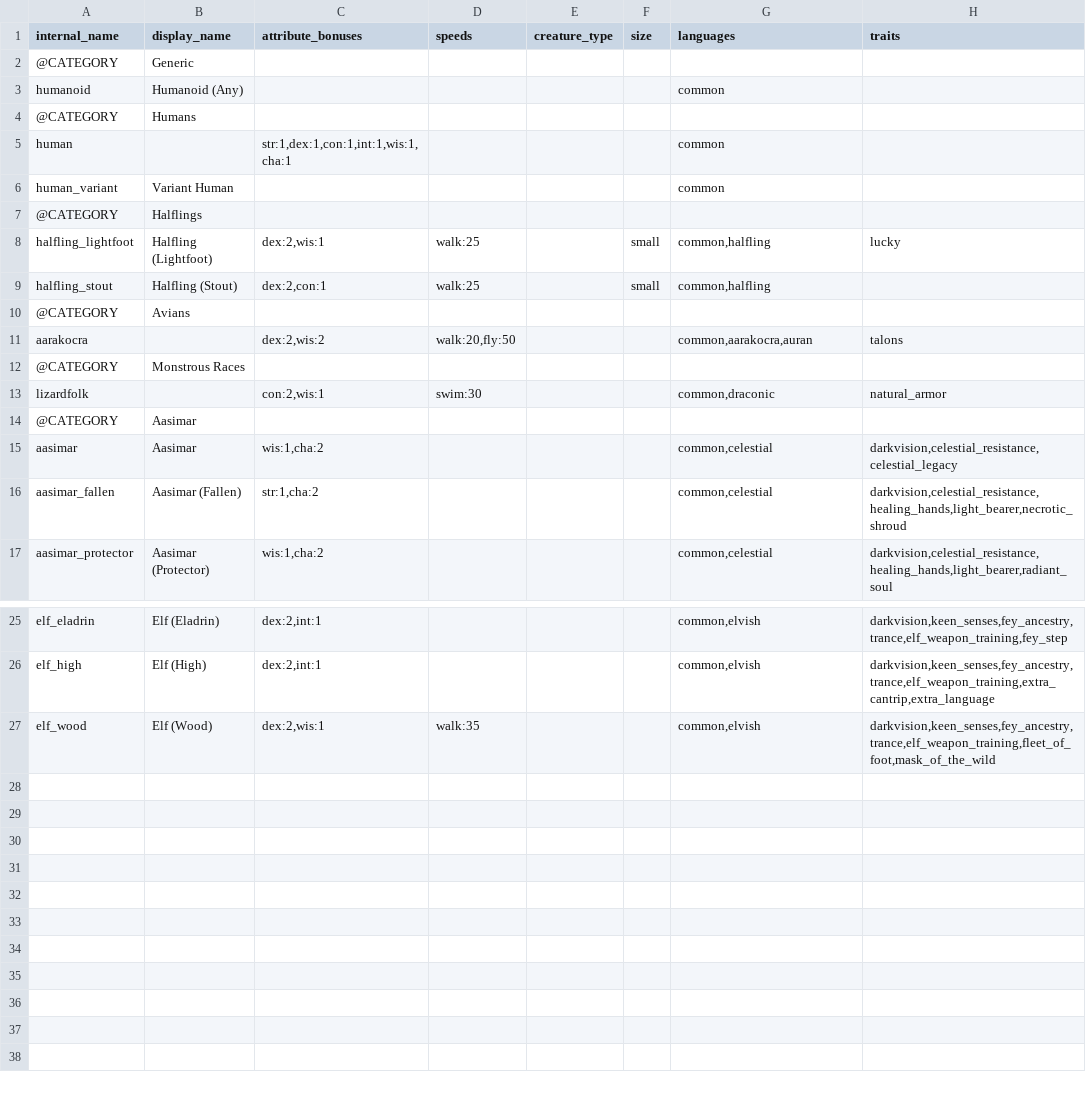
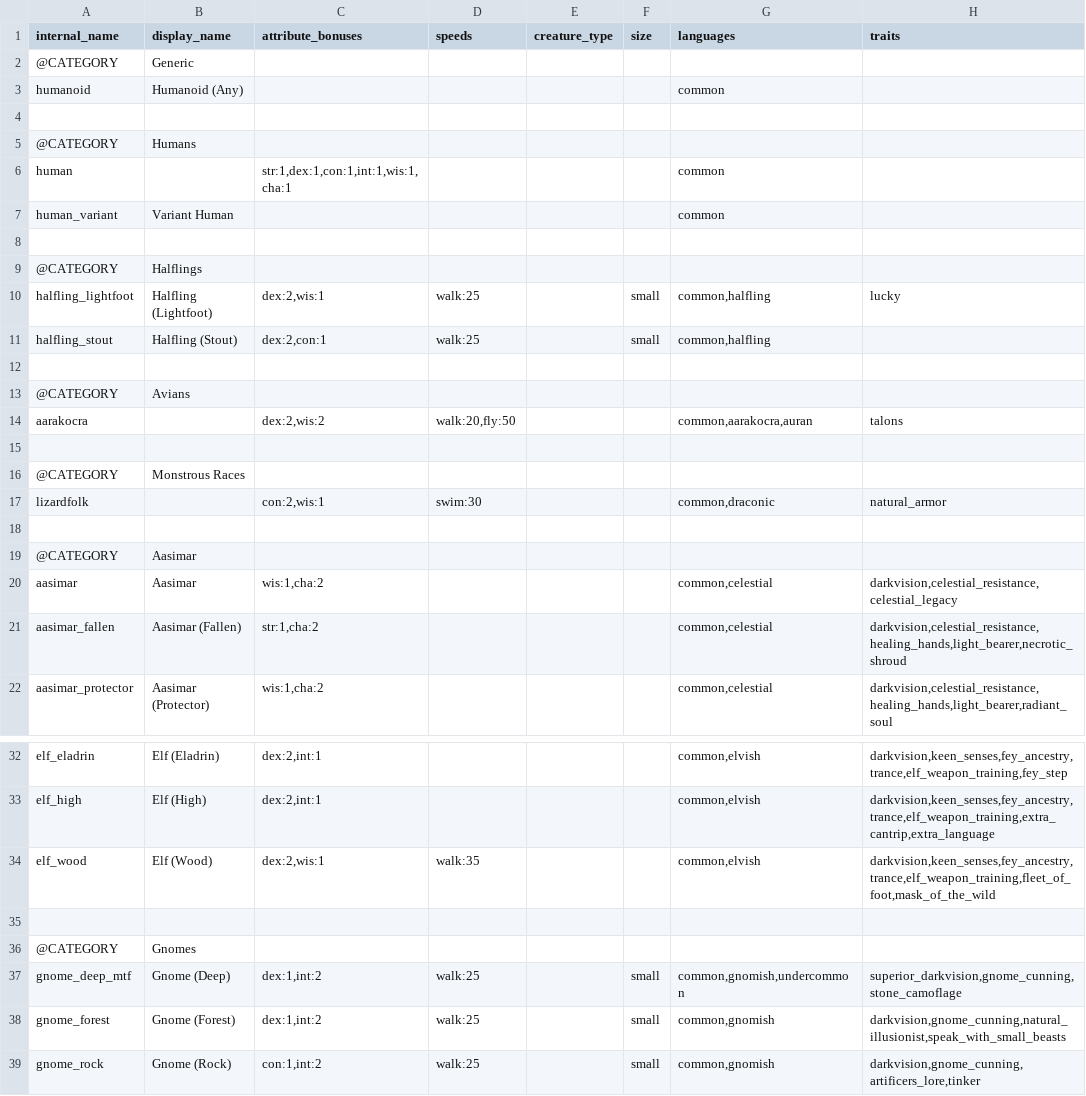
Before and after one commit to FriendGaru/npcgen, a CSV file: npcgen/data/racetemplates.csv, drawn as a sheet; only a part is shown, gaps mark what is left out; the diff covers the shown part only.

```diff
--- a/npcgen/data/racetemplates.csv
+++ b/npcgen/data/racetemplates.csv
@@ -3,2 +3,3 @@ internal_name,display_name,attribute_bonuses,speeds,creature_type,size,languages
 humanoid,Humanoid (Any),,,,,common,
+,,,,,,,
 @CATEGORY,Humans,,,,,,
@@ -6,2 +7,3 @@ human,,"str:1,dex:1,con:1,int:1,wis:1,cha:1",,,,common,
 human_variant,Variant Human,,,,,common,
+,,,,,,,
 @CATEGORY,Halflings,,,,,,
@@ -9,6 +11,9 @@ halfling_lightfoot,Halfling (Lightfoot),"dex:2,wis:1",walk:25,,small,"common,hal
 halfling_stout,Halfling (Stout),"dex:2,con:1",walk:25,,small,"common,halfling",
+,,,,,,,
 @CATEGORY,Avians,,,,,,
 aarakocra,,"dex:2,wis:2","walk:20,fly:50",,,"common,aarakocra,auran",talons
+,,,,,,,
 @CATEGORY,Monstrous Races,,,,,,
 lizardfolk,,"con:2,wis:1",swim:30,,,"common,draconic",natural_armor
+,,,,,,,
 @CATEGORY,Aasimar,,,,,,
@@ -27 +34,6 @@ elf_high,Elf (High),"dex:2,int:1",,,,"common,elvish","darkvision,keen_senses,fey
 elf_wood,Elf (Wood),"dex:2,wis:1",walk:35,,,"common,elvish","darkvision,keen_senses,fey_ancestry,trance,elf_weapon_training,fleet_of_foot,mask_of_the_wild"
+,,,,,,,
+@CATEGORY,Gnomes,,,,,,
+gnome_deep_mtf,Gnome (Deep),"dex:1,int:2",walk:25,,small,"common,gnomish,undercommon","superior_darkvision,gnome_cunning,stone_camoflage"
+gnome_forest,Gnome (Forest),"dex:1,int:2",walk:25,,small,"common,gnomish","darkvision,gnome_cunning,natural_illusionist,speak_with_small_beasts"
+gnome_rock,Gnome (Rock),"con:1,int:2",walk:25,,small,"common,gnomish","darkvision,gnome_cunning,artificers_lore,tinker"
```
Also changed, not shown: 2 added rows elsewhere in this file, npcgen/data/traits.csv, 2 other files.
